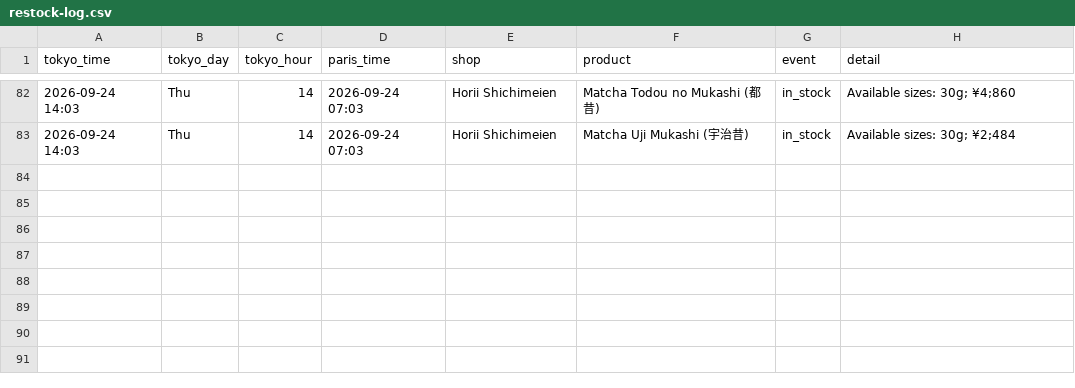
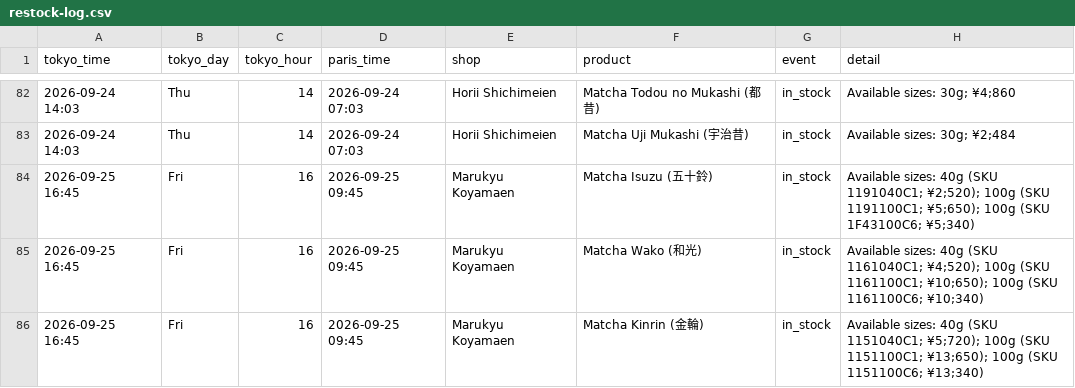
Before and after one commit to matcha-watch/matcha-watch, a CSV file: restock-log.csv, drawn as a sheet; only a part is shown, gaps mark what is left out.

```diff
--- a/restock-log.csv
+++ b/restock-log.csv
@@ -83 +83,4 @@ tokyo_time,tokyo_day,tokyo_hour,paris_time,shop,product,event,detail
 2026-09-24 14:03,Thu,14,2026-09-24 07:03,Horii Shichimeien,Matcha Uji Mukashi (宇治昔),in_stock,Available sizes: 30g; ¥2;484
+2026-09-25 16:45,Fri,16,2026-09-25 09:45,Marukyu Koyamaen,Matcha Isuzu (五十鈴),in_stock,Available sizes: 40g (SKU 1191040C1; ¥2;520); 100g (SKU 1191100C1; ¥5;650); 100g (SKU 1F43100C6; ¥5;340)
+2026-09-25 16:45,Fri,16,2026-09-25 09:45,Marukyu Koyamaen,Matcha Wako (和光),in_stock,Available sizes: 40g (SKU 1161040C1; ¥4;520); 100g (SKU 1161100C1; ¥10;650); 100g (SKU 1161100C6; ¥10;340)
+2026-09-25 16:45,Fri,16,2026-09-25 09:45,Marukyu Koyamaen,Matcha Kinrin (金輪),in_stock,Available sizes: 40g (SKU 1151040C1; ¥5;720); 100g (SKU 1151100C1; ¥13;650); 100g (SKU 1151100C6; ¥13;340)
```
Also changed, not shown: 2 other files.
